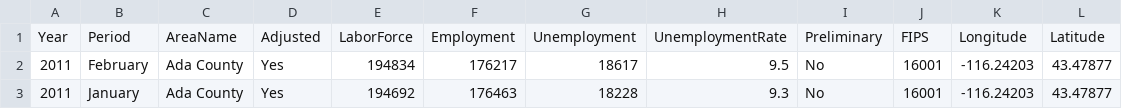
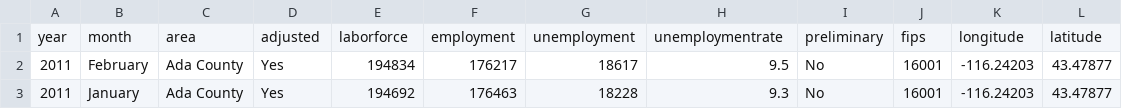
Before and after one commit to stateimpact/idaho-jobless, a CSV file: data/unemployment-master.csv, drawn as a sheet; only a part is shown.

Commit message:
New data

```diff
--- a/data/unemployment-master.csv
+++ b/data/unemployment-master.csv
@@ -1,2 +1,2 @@
-Year,Period,AreaName,Adjusted,LaborForce,Employment,Unemployment,UnemploymentRate,Preliminary,FIPS,Longitude,Latitude
+year,month,area,adjusted,laborforce,employment,unemployment,unemploymentrate,preliminary,fips,longitude,latitude
 2011,February,Ada County,Yes,194834,176217,18617,9.5,No,16001,-116.24203,43.47877
```
Also changed, not shown: 4 other files.
